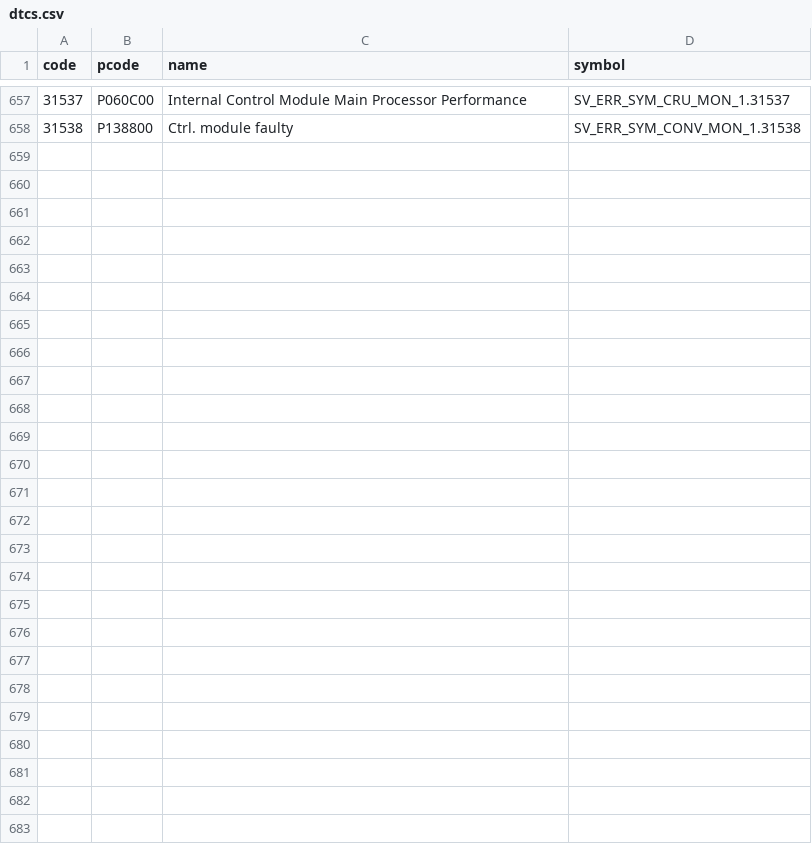
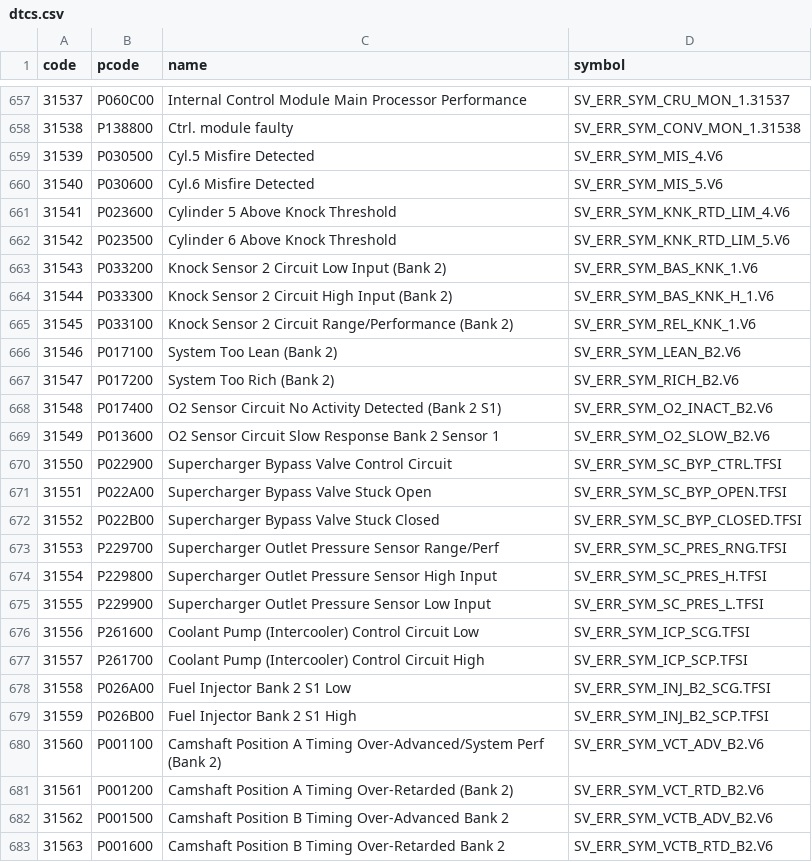
Before and after one commit to tgisdaehyun/simos-suite, a CSV file: data/dtcs.csv, drawn as a sheet; only a part is shown, gaps mark what is left out; the diff names each change by its address in the sheet, - before the commit and + after, or states it on an @@ line.

Commit message:
feat: add 25 V6/3.0T TFSI DTCs — cyl5/6 misfire, bank2 knock/lambda, supercharger, intercooler

```diff
--- a/data/dtcs.csv
+++ b/data/dtcs.csv
+row 659: 31539 | P030500 | Cyl.5 Misfire Detected | SV_ERR_SYM_MIS_4.V6
+row 660: 31540 | P030600 | Cyl.6 Misfire Detected | SV_ERR_SYM_MIS_5.V6
+row 661: 31541 | P023600 | Cylinder 5 Above Knock Threshold | SV_ERR_SYM_KNK_RTD_LIM_4.V6
+row 662: 31542 | P023500 | Cylinder 6 Above Knock Threshold | SV_ERR_SYM_KNK_RTD_LIM_5.V6
+row 663: 31543 | P033200 | Knock Sensor 2 Circuit Low Input (Bank 2) | SV_ERR_SYM_BAS_KNK_1.V6
+row 664: 31544 | P033300 | Knock Sensor 2 Circuit High Input (Bank 2) | SV_ERR_SYM_BAS_KNK_H_1.V6
+row 665: 31545 | P033100 | Knock Sensor 2 Circuit Range/Performance (Bank 2) | SV_ERR_SYM_REL_KNK_1.V6
+row 666: 31546 | P017100 | System Too Lean (Bank 2) | SV_ERR_SYM_LEAN_B2.V6
+row 667: 31547 | P017200 | System Too Rich (Bank 2) | SV_ERR_SYM_RICH_B2.V6
+row 668: 31548 | P017400 | O2 Sensor Circuit No Activity Detected (Bank 2 S1) | SV_ERR_SYM_O2_INACT_B2.V6
+row 669: 31549 | P013600 | O2 Sensor Circuit Slow Response Bank 2 Sensor 1 | SV_ERR_SYM_O2_SLOW_B2.V6
+row 670: 31550 | P022900 | Supercharger Bypass Valve Control Circuit | SV_ERR_SYM_SC_BYP_CTRL.TFSI
+row 671: 31551 | P022A00 | Supercharger Bypass Valve Stuck Open | SV_ERR_SYM_SC_BYP_OPEN.TFSI
+row 672: 31552 | P022B00 | Supercharger Bypass Valve Stuck Closed | SV_ERR_SYM_SC_BYP_CLOSED.TFSI
+row 673: 31553 | P229700 | Supercharger Outlet Pressure Sensor Range/Perf | SV_ERR_SYM_SC_PRES_RNG.TFSI
+row 674: 31554 | P229800 | Supercharger Outlet Pressure Sensor High Input | SV_ERR_SYM_SC_PRES_H.TFSI
+row 675: 31555 | P229900 | Supercharger Outlet Pressure Sensor Low Input | SV_ERR_SYM_SC_PRES_L.TFSI
+row 676: 31556 | P261600 | Coolant Pump (Intercooler) Control Circuit Low | SV_ERR_SYM_ICP_SCG.TFSI
+row 677: 31557 | P261700 | Coolant Pump (Intercooler) Control Circuit High | SV_ERR_SYM_ICP_SCP.TFSI
+row 678: 31558 | P026A00 | Fuel Injector Bank 2 S1 Low | SV_ERR_SYM_INJ_B2_SCG.TFSI
+row 679: 31559 | P026B00 | Fuel Injector Bank 2 S1 High | SV_ERR_SYM_INJ_B2_SCP.TFSI
+row 680: 31560 | P001100 | Camshaft Position A Timing Over-Advanced/System Perf (Bank 2) | SV_ERR_SYM_VCT_ADV_B2.V6
+row 681: 31561 | P001200 | Camshaft Position A Timing Over-Retarded (Bank 2) | SV_ERR_SYM_VCT_RTD_B2.V6
+row 682: 31562 | P001500 | Camshaft Position B Timing Over-Advanced Bank 2 | SV_ERR_SYM_VCTB_ADV_B2.V6
+row 683: 31563 | P001600 | Camshaft Position B Timing Over-Retarded Bank 2 | SV_ERR_SYM_VCTB_RTD_B2.V6
```
